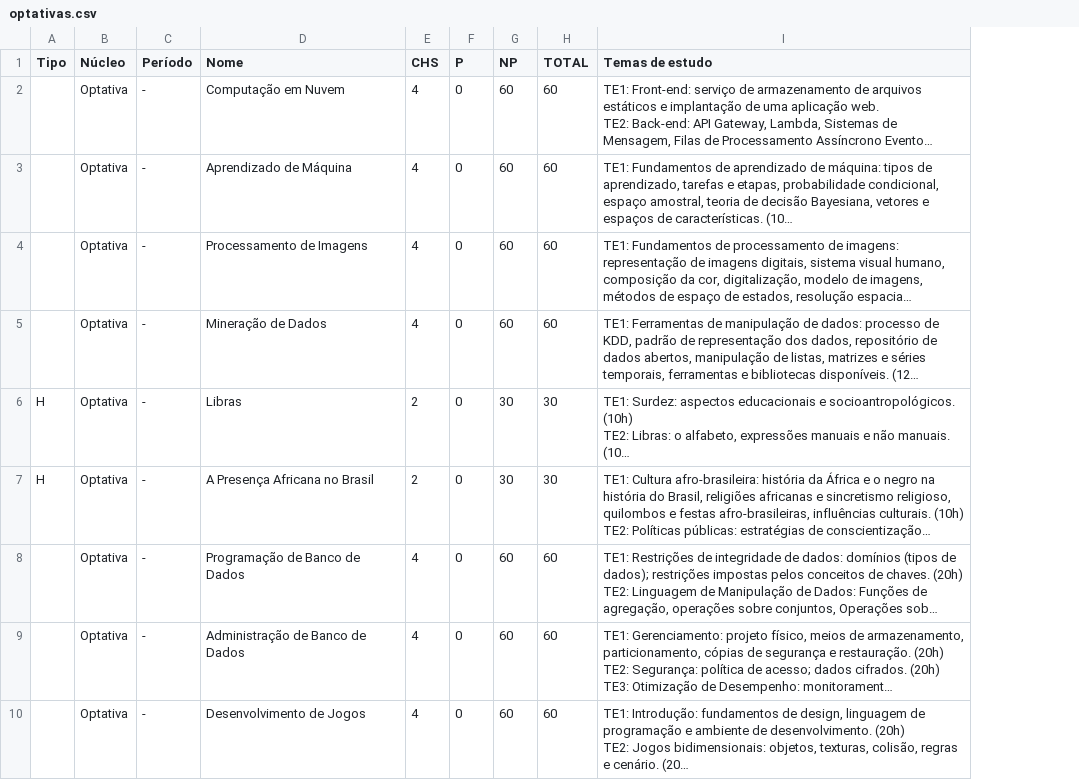
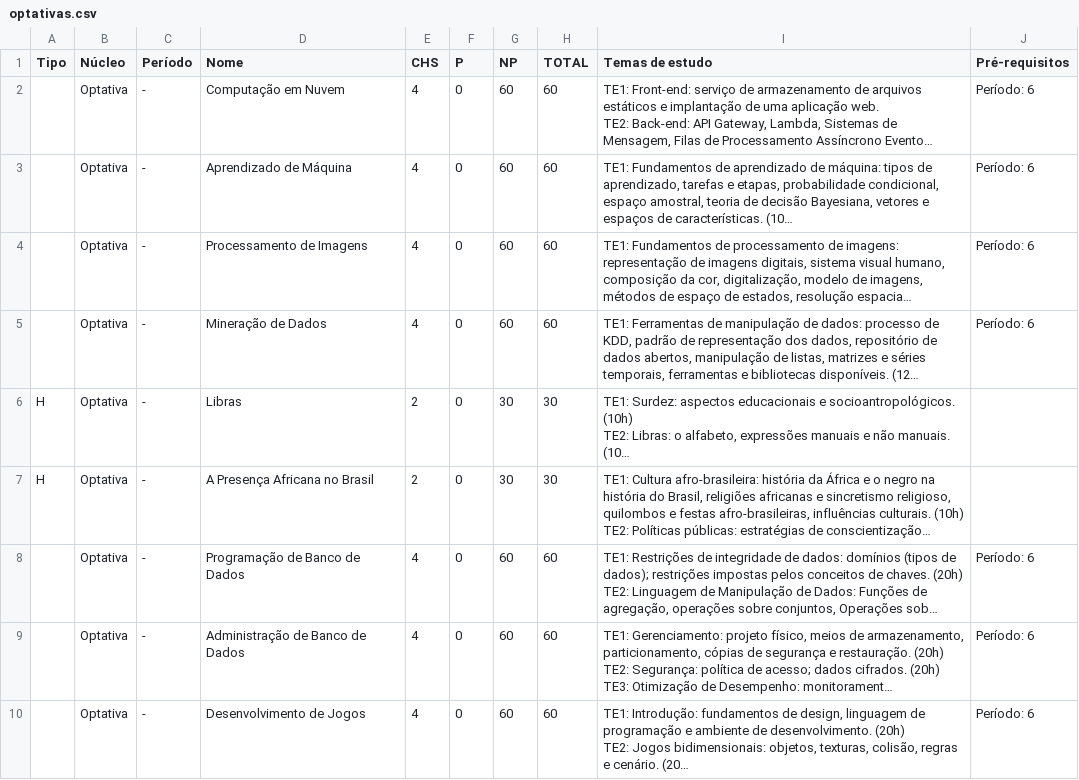
Before and after one commit to watinha/tables-ppc-coens, a CSV file: data/optativas.csv, drawn as a sheet; only a part is shown; long unchanged cells end in …; the diff covers the shown part only; the diff names each change by its address in the sheet, - before the commit and + after, or states it on an @@ line.

```diff
--- a/data/optativas.csv
+++ b/data/optativas.csv
+column J (Pré-requisitos), rows 2-10: Período: 6 | Período: 6 | Período: 6 | Período: 6 |  |  | Período: 6 | Período: 6 | Período: 6
```
Also changed, not shown: 1 edited cell elsewhere in this file, data/obrigatorias.csv, 6 other files.
